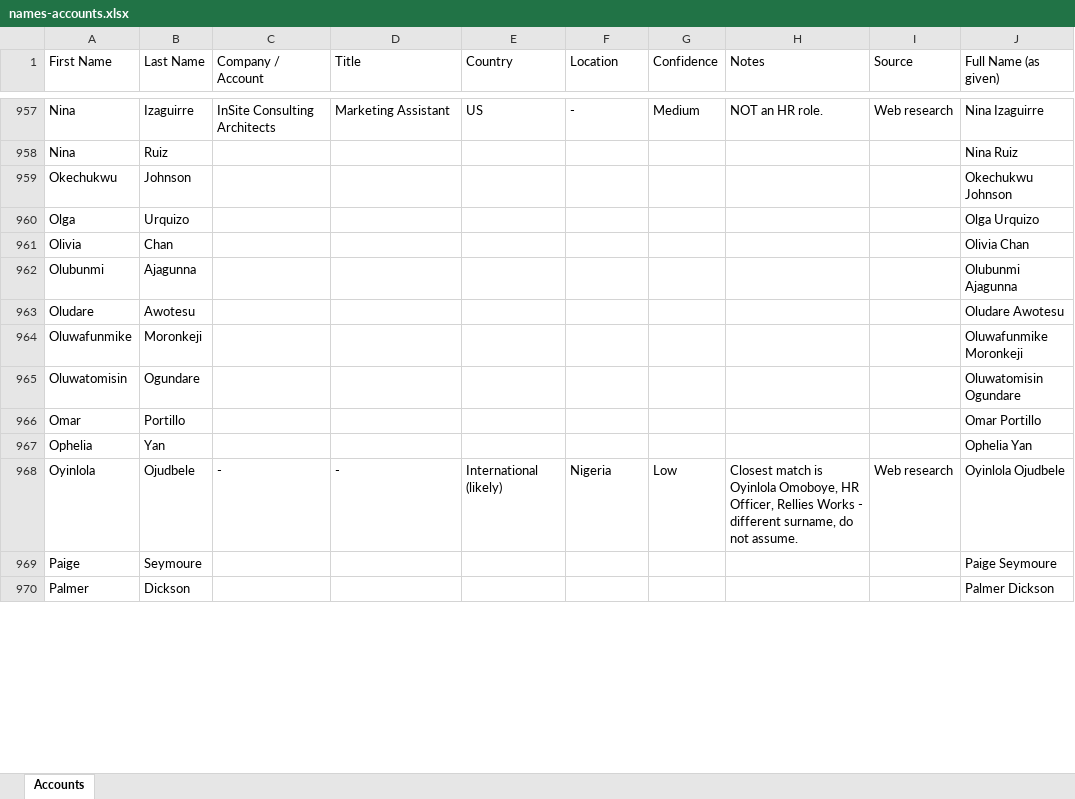
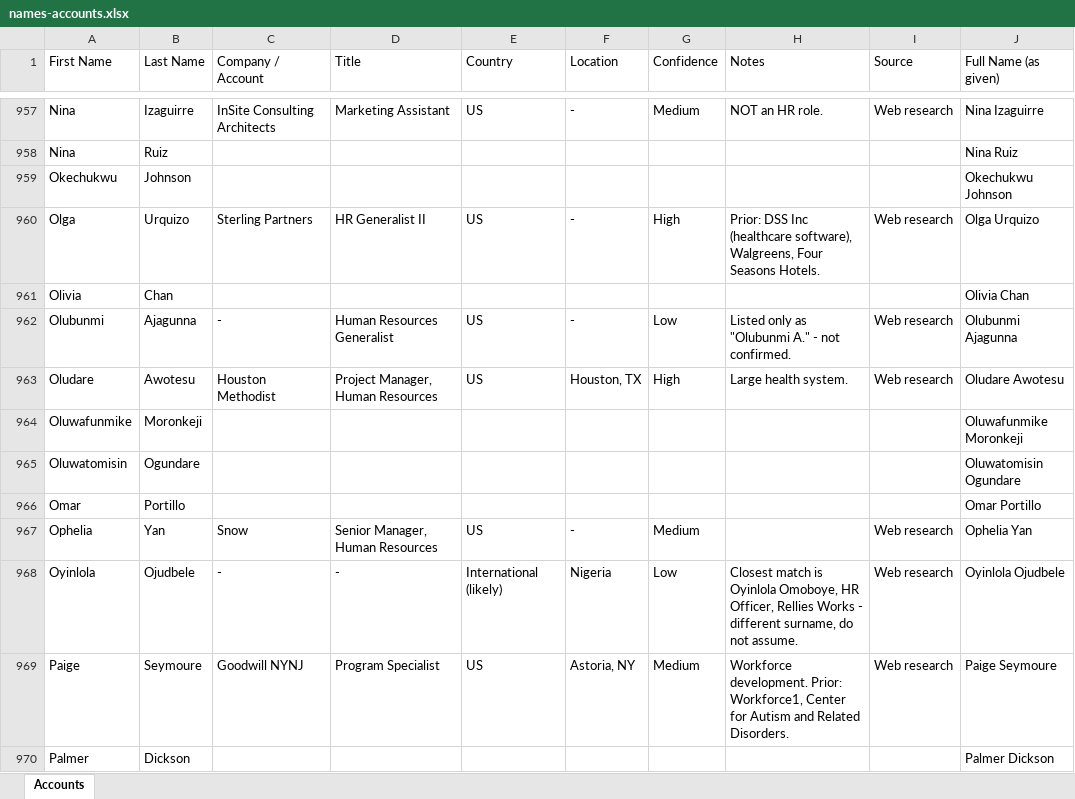
Before and after one commit to aderjess-max/Carietti, an Excel workbook: pipeline/names-accounts.xlsx, sheet Accounts, drawn as a sheet; only a part is shown, gaps mark what is left out; values as stored, in another font and other column widths than the file's, no cell formats; the diff covers the shown part only; the diff names each change by its address in the sheet, - before the commit and + after, or states it on an @@ line.

```diff
--- a/pipeline/names-accounts.xlsx (sheet Accounts)
+++ b/pipeline/names-accounts.xlsx (sheet Accounts)
-C960 (Company / Account): (empty)
+C960 (Company / Account): Sterling Partners
-D960 (Title): (empty)
+D960 (Title): HR Generalist II
-E960 (Country): (empty)
+E960 (Country): US
-F960 (Location): (empty)
+F960 (Location): -
-G960 (Confidence): (empty)
+G960 (Confidence): High
-H960 (Notes): (empty)
+H960 (Notes): Prior: DSS Inc (healthcare software), Walgreens, Four Seasons Hotels.
-I960 (Source): (empty)
+I960 (Source): Web research
-C962 (Company / Account): (empty)
+C962 (Company / Account): -
-D962 (Title): (empty)
+D962 (Title): Human Resources Generalist
-E962:E963 (Country): (empty)
+E962:E963 (Country): US
-F962 (Location): (empty)
+F962 (Location): -
-G962 (Confidence): (empty)
+G962 (Confidence): Low
-H962 (Notes): (empty)
+H962 (Notes): Listed only as "Olubunmi A." - not confirmed.
-I962:I963 (Source): (empty)
+I962:I963 (Source): Web research
-C963 (Company / Account): (empty)
+C963 (Company / Account): Houston Methodist
-D963 (Title): (empty)
+D963 (Title): Project Manager, Human Resources
-F963 (Location): (empty)
+F963 (Location): Houston, TX
-G963 (Confidence): (empty)
+G963 (Confidence): High
-H963 (Notes): (empty)
+H963 (Notes): Large health system.
-C967 (Company / Account): (empty)
+C967 (Company / Account): Snow
-D967 (Title): (empty)
+D967 (Title): Senior Manager, Human Resources
-E967 (Country): (empty)
+E967 (Country): US
-F967 (Location): (empty)
+F967 (Location): -
-G967 (Confidence): (empty)
+G967 (Confidence): Medium
-I967 (Source): (empty)
+I967 (Source): Web research
-C969 (Company / Account): (empty)
+C969 (Company / Account): Goodwill NYNJ
-D969 (Title): (empty)
+D969 (Title): Program Specialist
-E969 (Country): (empty)
+E969 (Country): US
-F969 (Location): (empty)
+F969 (Location): Astoria, NY
-G969 (Confidence): (empty)
+G969 (Confidence): Medium
-H969 (Notes): (empty)
+H969 (Notes): Workforce development. Prior: Workforce1, Center for Autism and Related Disorders.
-I969 (Source): (empty)
+I969 (Source): Web research
```
Also changed, not shown: 1286 edited cells elsewhere in this sheet, cell formats, 1 other file.
